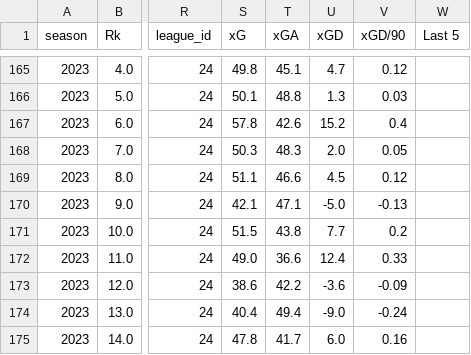
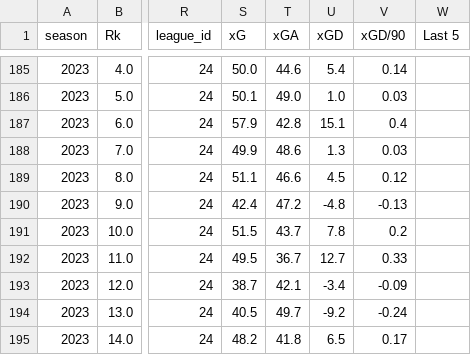
Before and after one commit to salvnetto/FootStats-Data, a CSV file: datasets/raw_data/brasileirao/standings.csv, drawn as a sheet; only a part is shown, gaps mark what is left out; addresses are those after the commit; the diff covers the shown part only; the diff names each change by its address in the sheet, - before the commit and + after, or states it on an @@ line.

```diff
--- a/datasets/raw_data/brasileirao/standings.csv
+++ b/datasets/raw_data/brasileirao/standings.csv
-S185 (xG): 49.8
+S185 (xG): 50.0
-T185 (xGA): 45.1
+T185 (xGA): 44.6
-U185 (xGD): 4.7
+U185 (xGD): 5.4
-V185 (xGD/90): 0.12
+V185 (xGD/90): 0.14
-T186 (xGA): 48.8
+T186 (xGA): 49.0
-U186 (xGD): 1.3
+U186 (xGD): 1.0
-S187 (xG): 57.8
+S187 (xG): 57.9
-T187 (xGA): 42.6
+T187 (xGA): 42.8
-U187 (xGD): 15.2
+U187 (xGD): 15.1
-S188 (xG): 50.3
+S188 (xG): 49.9
-T188 (xGA): 48.3
+T188 (xGA): 48.6
-U188 (xGD): 2.0
+U188 (xGD): 1.3
-V188 (xGD/90): 0.05
+V188 (xGD/90): 0.03
-S190 (xG): 42.1
+S190 (xG): 42.4
-T190 (xGA): 47.1
+T190 (xGA): 47.2
-U190 (xGD): -5.0
+U190 (xGD): -4.8
-T191 (xGA): 43.8
+T191 (xGA): 43.7
-U191 (xGD): 7.7
+U191 (xGD): 7.8
-S192 (xG): 49.0
+S192 (xG): 49.5
-T192 (xGA): 36.6
+T192 (xGA): 36.7
-U192 (xGD): 12.4
+U192 (xGD): 12.7
-S193 (xG): 38.6
+S193 (xG): 38.7
-T193 (xGA): 42.2
+T193 (xGA): 42.1
-U193 (xGD): -3.6
+U193 (xGD): -3.4
-S194 (xG): 40.4
+S194 (xG): 40.5
-T194 (xGA): 49.4
+T194 (xGA): 49.7
-U194 (xGD): -9.0
+U194 (xGD): -9.2
-S195 (xG): 47.8
+S195 (xG): 48.2
-T195 (xGA): 41.7
+T195 (xGA): 41.8
-U195 (xGD): 6.0
+U195 (xGD): 6.5
-V195 (xGD/90): 0.16
+V195 (xGD/90): 0.17
```
Also changed, not shown: 1 added row, 1 removed row, 20 moved rows and 93 edited cells elsewhere in this file, 9 other files.
